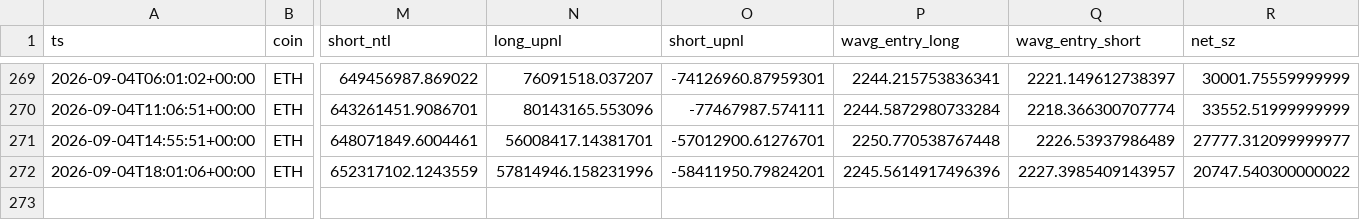
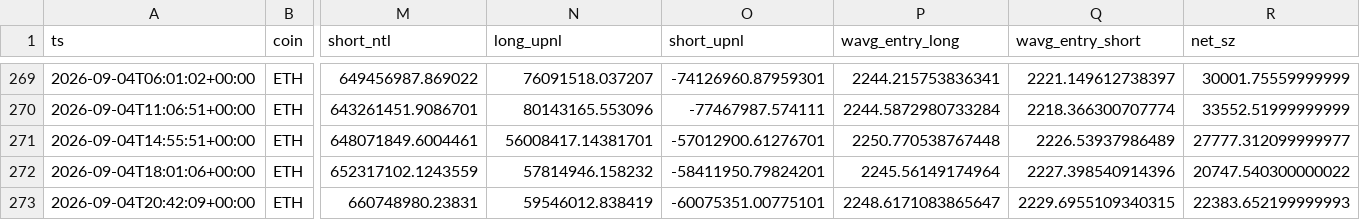
Before and after one commit to usa519831-tech/hl-whale-tracker, a CSV file: data/agg_ETH.csv, drawn as a sheet; only a part is shown, gaps mark what is left out; rows hold the shown columns only; the diff names each change by its address in the sheet, - before the commit and + after, or states it on an @@ line.

```diff
--- a/data/agg_ETH.csv
+++ b/data/agg_ETH.csv
-N272 (long_upnl): 57814946.158231996
+N272 (long_upnl): 57814946.158232
-P272 (wavg_entry_long): 2245.5614917496396
+P272 (wavg_entry_long): 2245.56149174964
-Q272 (wavg_entry_short): 2227.3985409143957
+Q272 (wavg_entry_short): 2227.398540914396
+row 273: 2026-09-04T20:42:09+00:00 | ETH | 660748980.23831 | 59546012.838419 | -60075351.00775101 | 2248.6171083865647 | 2229.6955109340315 | 22383.652199999993
```
Also changed, not shown: data/agg_SOL.csv, data/events_BTC.csv, 7 other files.
